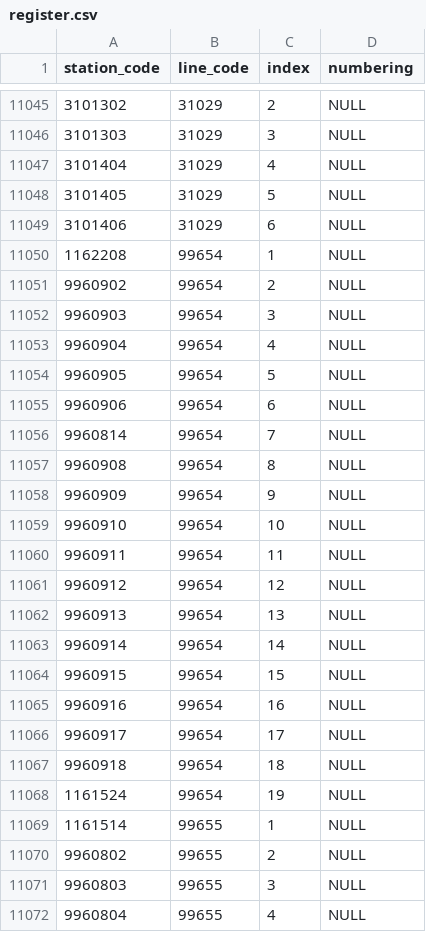
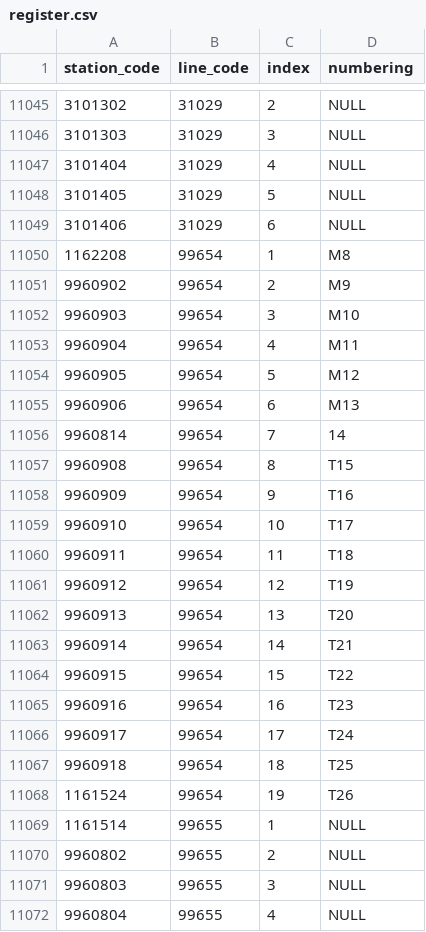
Before and after one commit to Seo-4d696b75/station_database, a CSV file: src/register.csv, drawn as a sheet; only a part is shown, gaps mark what is left out; the diff covers the shown part only.

```diff
--- a/src/register.csv
+++ b/src/register.csv
@@ -11049,21 +11049,21 @@ station_code,line_code,index,numbering
 3101406,31029,6,NULL
-1162208,99654,1,NULL
-9960902,99654,2,NULL
-9960903,99654,3,NULL
-9960904,99654,4,NULL
-9960905,99654,5,NULL
-9960906,99654,6,NULL
-9960814,99654,7,NULL
-9960908,99654,8,NULL
-9960909,99654,9,NULL
-9960910,99654,10,NULL
-9960911,99654,11,NULL
-9960912,99654,12,NULL
-9960913,99654,13,NULL
-9960914,99654,14,NULL
-9960915,99654,15,NULL
-9960916,99654,16,NULL
-9960917,99654,17,NULL
-9960918,99654,18,NULL
-1161524,99654,19,NULL
+1162208,99654,1,M8
+9960902,99654,2,M9
+9960903,99654,3,M10
+9960904,99654,4,M11
+9960905,99654,5,M12
+9960906,99654,6,M13
+9960814,99654,7,14
+9960908,99654,8,T15
+9960909,99654,9,T16
+9960910,99654,10,T17
+9960911,99654,11,T18
+9960912,99654,12,T19
+9960913,99654,13,T20
+9960914,99654,14,T21
+9960915,99654,15,T22
+9960916,99654,16,T23
+9960917,99654,17,T24
+9960918,99654,18,T25
+1161524,99654,19,T26
 1161514,99655,1,NULL
```
Also changed, not shown: 19 added rows elsewhere in this file, src/line.csv, 7 other files.
